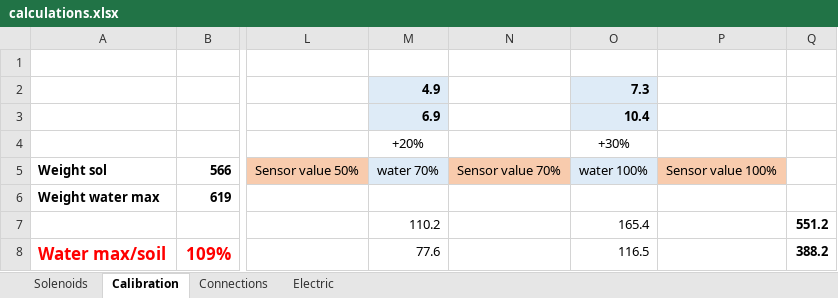
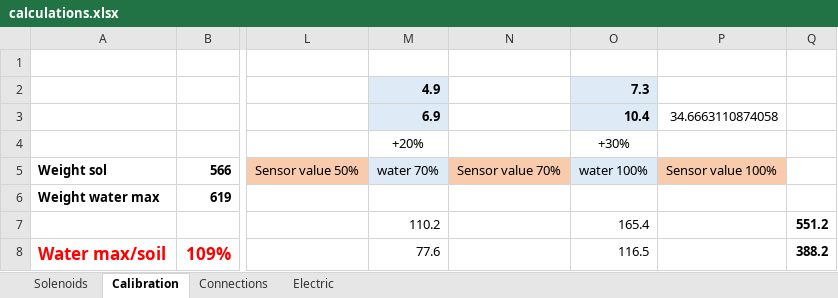
Before and after one commit to brnatvi/S7_Kaplya_Automatic_watering_system, an Excel workbook: Files/calculations.xlsx, sheet Calibration, drawn as a sheet; only a part is shown, gaps mark what is left out; values as stored, in another font and other column widths than the file's, no borders; the diff covers the shown part only; the diff names each change by its address in the sheet, - before the commit and + after, or states it on an @@ line.

```diff
--- a/Files/calculations.xlsx (sheet Calibration)
+++ b/Files/calculations.xlsx (sheet Calibration)
-P3: (empty)
+P3: 34.6663110874058
```
Also changed, not shown: 37 added rows elsewhere in this sheet, charts or pictures, 14 other files.
